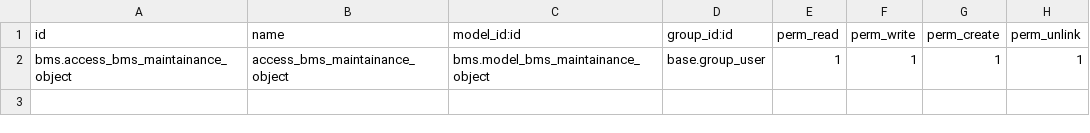
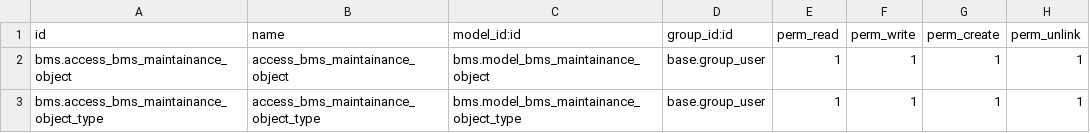
Before and after one commit to engitest-02/bms, a CSV file: bms/security/ir.model.access.csv, drawn as a sheet.

```diff
--- a/bms/security/ir.model.access.csv
+++ b/bms/security/ir.model.access.csv
@@ -2 +2,2 @@ id,name,model_id:id,group_id:id,perm_read,perm_write,perm_create,perm_unlink
 bms.access_bms_maintainance_object,access_bms_maintainance_object,bms.model_bms_maintainance_object,base.group_user,1,1,1,1
+bms.access_bms_maintainance_object_type,access_bms_maintainance_object_type,bms.model_bms_maintainance_object_type,base.group_user,1,1,1,1
```
Also changed, not shown: 4 other files.
